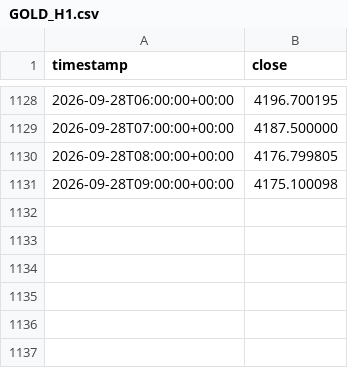
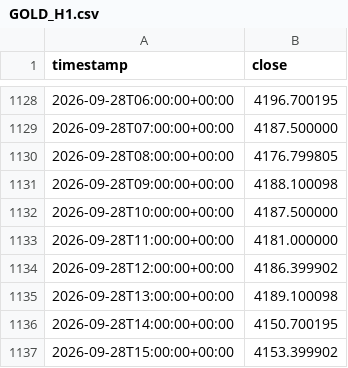
Before and after one commit to btakatoku-ops/fx-ai-system, a CSV file: data/drivers/GOLD_H1.csv, drawn as a sheet; only a part is shown, gaps mark what is left out.

```diff
--- a/data/drivers/GOLD_H1.csv
+++ b/data/drivers/GOLD_H1.csv
@@ -1130,2 +1130,8 @@ timestamp,close
 2026-09-28T08:00:00+00:00,4176.799805
-2026-09-28T09:00:00+00:00,4175.100098
+2026-09-28T09:00:00+00:00,4188.100098
+2026-09-28T10:00:00+00:00,4187.500000
+2026-09-28T11:00:00+00:00,4181.000000
+2026-09-28T12:00:00+00:00,4186.399902
+2026-09-28T13:00:00+00:00,4189.100098
+2026-09-28T14:00:00+00:00,4150.700195
+2026-09-28T15:00:00+00:00,4153.399902
```
Also changed, not shown: data/drivers/DXY_H1.csv, data/drivers/SPX_H1.csv, 5 other files.
